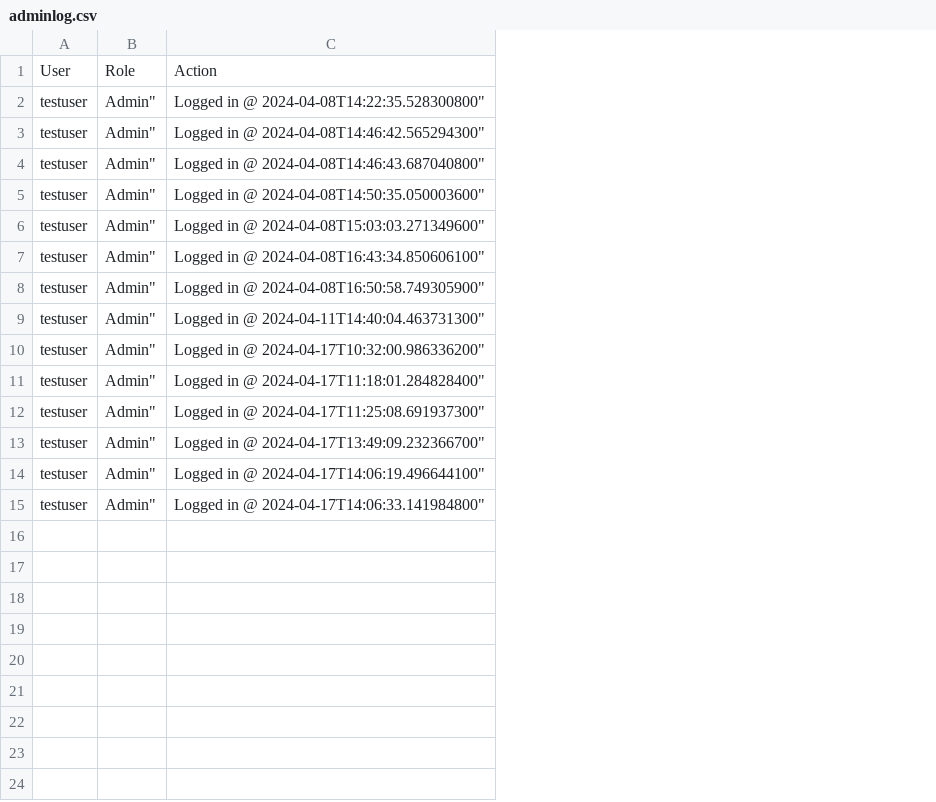
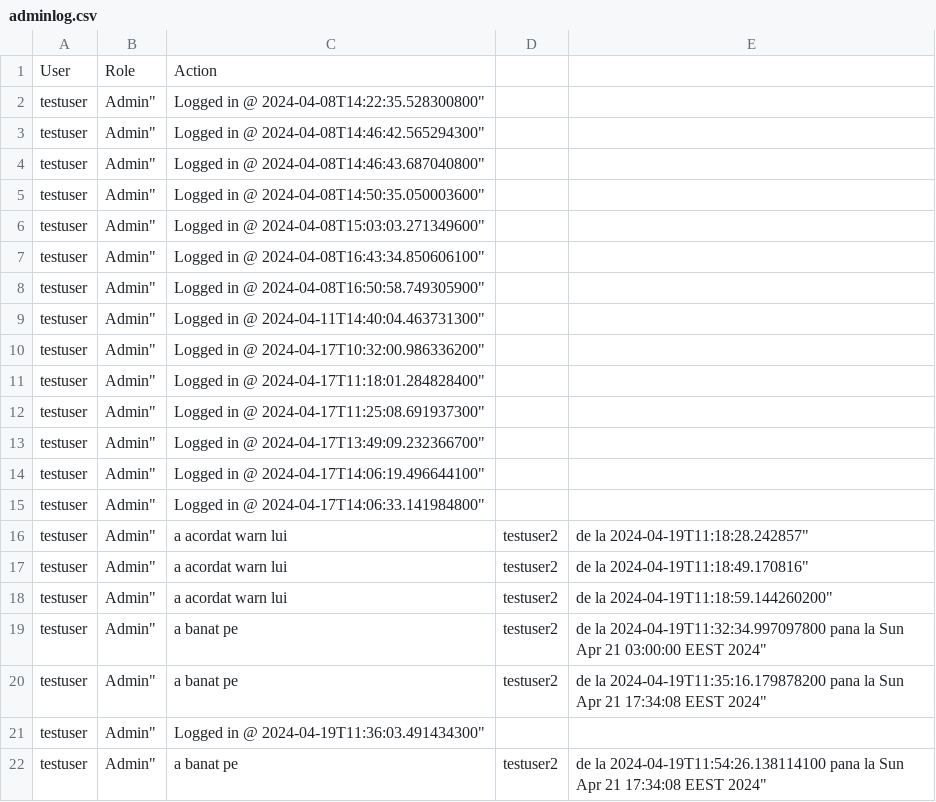
Before and after one commit to Radush02/PAO-Spring-App, a CSV file: src/main/java/com/example/proiectpao/logs/adminlog.csv, drawn as a sheet; the diff names each change by its address in the sheet, - before the commit and + after, or states it on an @@ line.

```diff
--- a/src/main/java/com/example/proiectpao/logs/adminlog.csv
+++ b/src/main/java/com/example/proiectpao/logs/adminlog.csv
+column D, empty
+column E, empty
+row 16: testuser | Admin" | a acordat warn lui | testuser2 | de la 2024-04-19T11:18:28.242857"
+row 17: testuser | Admin" | a acordat warn lui | testuser2 | de la 2024-04-19T11:18:49.170816"
+row 18: testuser | Admin" | a acordat warn lui | testuser2 | de la 2024-04-19T11:18:59.144260200"
+row 19: testuser | Admin" | a banat pe | testuser2 | de la 2024-04-19T11:32:34.997097800 pana la Sun Apr 21 03:00:00 EEST 2024"
+row 20: testuser | Admin" | a banat pe | testuser2 | de la 2024-04-19T11:35:16.179878200 pana la Sun Apr 21 17:34:08 EEST 2024"
+row 21: testuser | Admin" | Logged in @ 2024-04-19T11:36:03.491434300"
+row 22: testuser | Admin" | a banat pe | testuser2 | de la 2024-04-19T11:54:26.138114100 pana la Sun Apr 21 17:34:08 EEST 2024"
```
Also changed, not shown: 20 other files.
